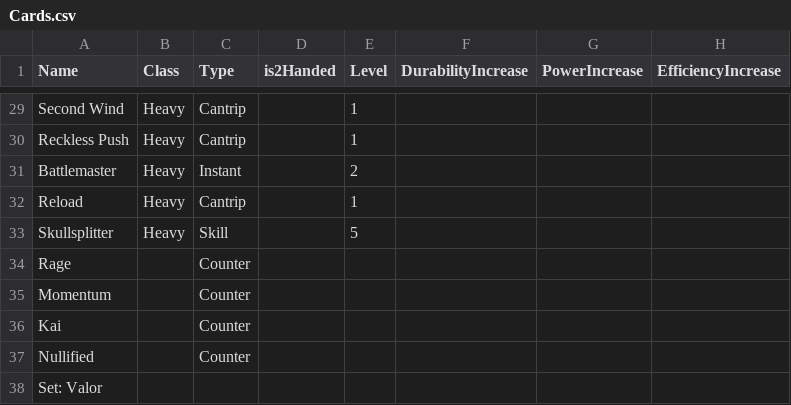
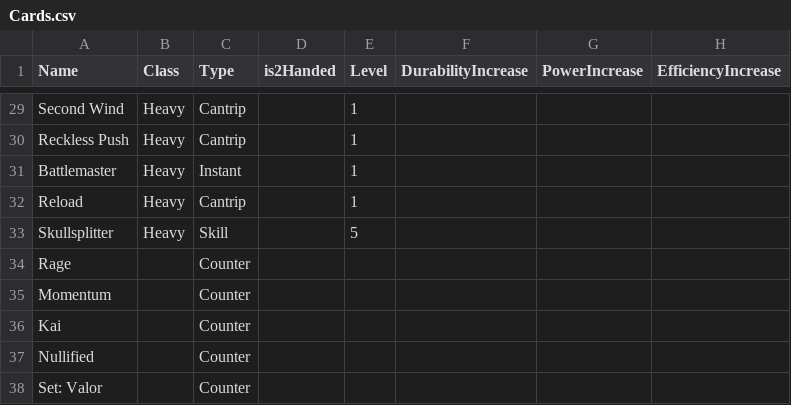
Before and after one commit to Harenaria/Dust-Access, a CSV file: data/Cards.csv, drawn as a sheet; only a part is shown, gaps mark what is left out; the diff names each change by its address in the sheet, - before the commit and + after, or states it on an @@ line.

```diff
--- a/data/Cards.csv
+++ b/data/Cards.csv
-E31 (Level): 2
+E31 (Level): 1
-C38 (Type): (empty)
+C38 (Type): Counter
```
Also changed, not shown: 12 other files.
